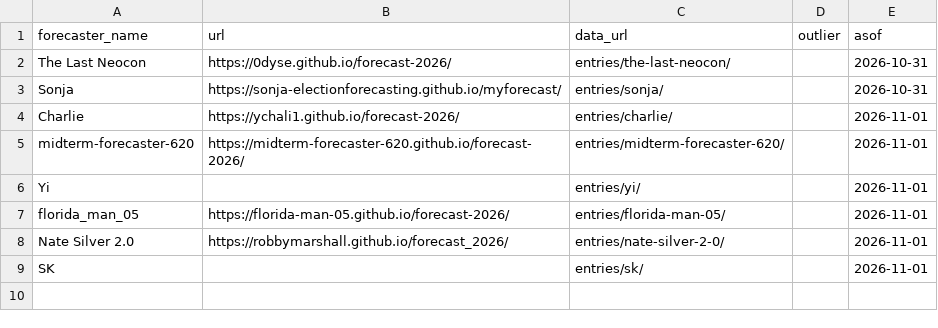
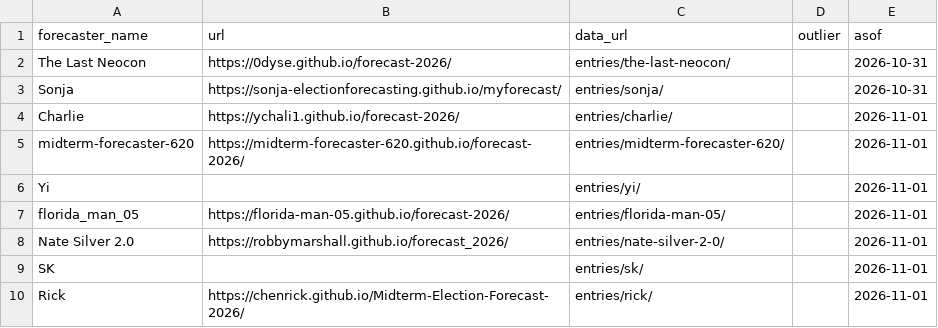
Before and after one commit to kevin-deluca-polisci/plsc2219-forecasts, a CSV file: gallery.csv, drawn as a sheet.

Commit message:
update gallery

```diff
--- a/gallery.csv
+++ b/gallery.csv
@@ -9 +9,2 @@ Nate Silver 2.0,https://robbymarshall.github.io/forecast_2026/,entries/nate-silv
 SK,,entries/sk/,,2026-11-01
+Rick,https://chenrick.github.io/Midterm-Election-Forecast-2026/,entries/rick/,,2026-11-01
```
Also changed, not shown: 2 other files.
